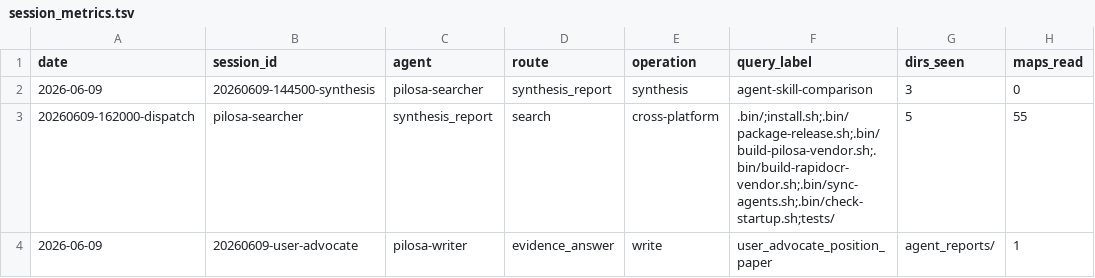
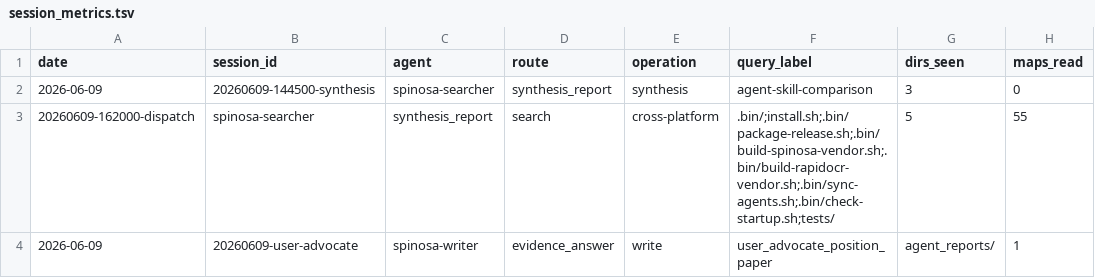
Before and after one commit to TommasoPrinetti/spinosa, a TSV file: logs/session_metrics.tsv, drawn as a sheet; only a part is shown; the diff names each change by its address in the sheet, - before the commit and + after, or states it on an @@ line.

Commit message:
feat: rename pilosa to spinosa, add auto-upgrade, emoji notes, vendor repair, and v0.5.1 release prep
- Rename all pilosa references to spinosa (agents, CLI, paths, docs)
- Add pilosa→spinosa migration shim at .bin/pilosa
- Add auto-upgrade check on CLI startup with daily cache
- Add emoji notes (🥀🪾🌵) with SPINOSA_NO_EMOJI fallback
- Add vendor tool repair function (pip reinstall for RapidOCR/MarkItDown)
- Update README banner to Banner_Spinosa.png
- Add --no-upgrade-check, --no-color, --numbered global flags
- Add --project-name, --extensions, --cli, --launch flags to spinosa new
- Rewrite smoke tests to use flag-based pipeline (28/28 passing)
- Update installer to clean up old pilosa shims on upgrade

```diff
--- a/logs/session_metrics.tsv
+++ b/logs/session_metrics.tsv
-C2 (agent): pilosa-searcher
+C2 (agent): spinosa-searcher
-B3 (session_id): pilosa-searcher
+B3 (session_id): spinosa-searcher
-F3 (query_label): .bin/;install.sh;.bin/package-release.sh;.bin/build-pilosa-vendor.sh;.bin/build-rapidocr-vendor.sh;.bin/sync-agents.sh;.bin/check-startup.sh;tests/
+F3 (query_label): .bin/;install.sh;.bin/package-release.sh;.bin/build-spinosa-vendor.sh;.bin/build-rapidocr-vendor.sh;.bin/sync-agents.sh;.bin/check-startup.sh;tests/
-C4 (agent): pilosa-writer
+C4 (agent): spinosa-writer
```
Also changed, not shown: 59 other files.
